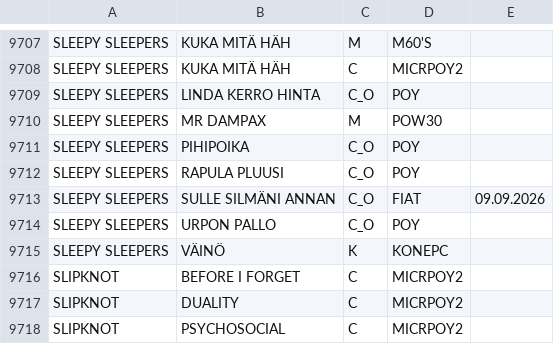
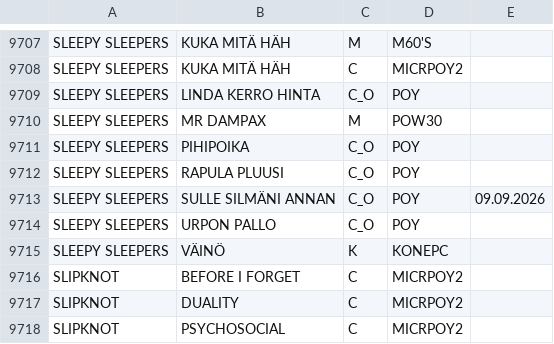
Before and after one commit to LamminHovi/Karaokelista, a CSV file: kappaleet.csv, drawn as a sheet; only a part is shown, gaps mark what is left out.

Commit message:
P├ñivitetty kappaleet.csv

```diff
--- a/kappaleet.csv
+++ b/kappaleet.csv
@@ -9712,3 +9712,3 @@ SLEEPY SLEEPERS,PIHIPOIKA,C_O,POY,
 SLEEPY SLEEPERS,RAPULA PLUUSI,C_O,POY,
-SLEEPY SLEEPERS,SULLE SILMÄNI ANNAN,C_O,FIAT,09.09.2026
+SLEEPY SLEEPERS,SULLE SILMÄNI ANNAN,C_O,POY,09.09.2026
 SLEEPY SLEEPERS,URPON PALLO,C_O,POY,
```
